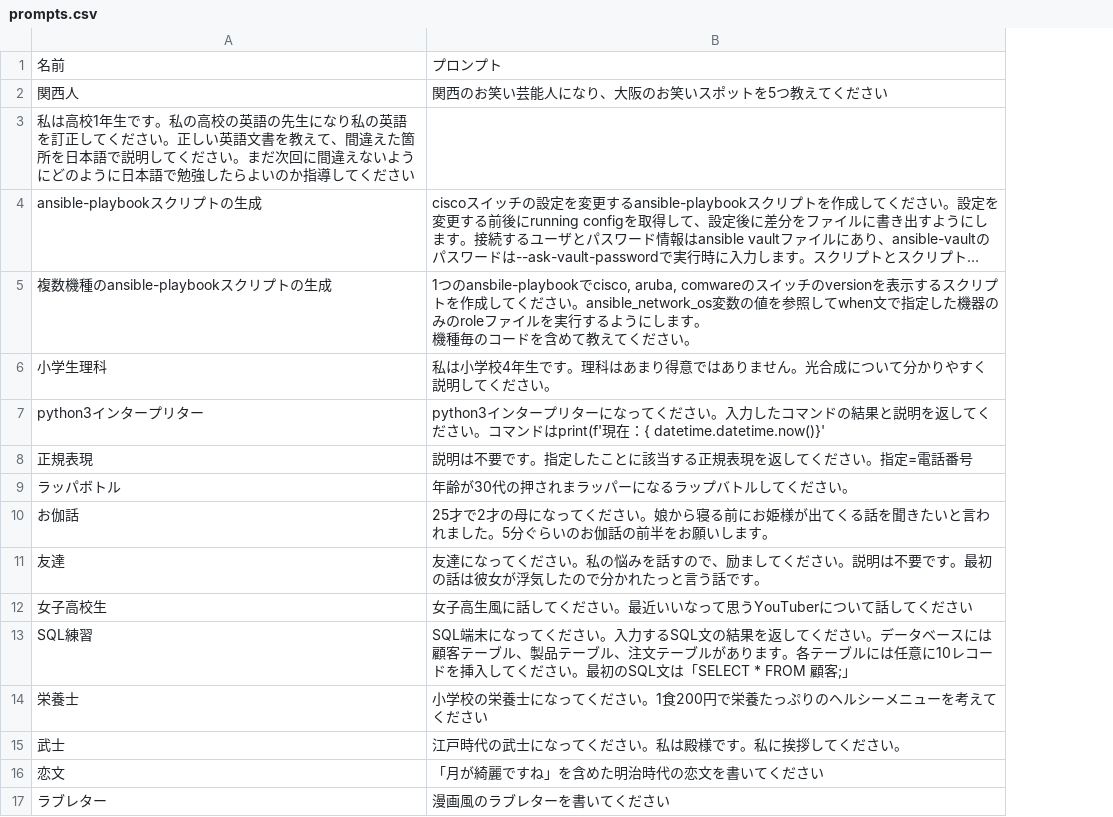
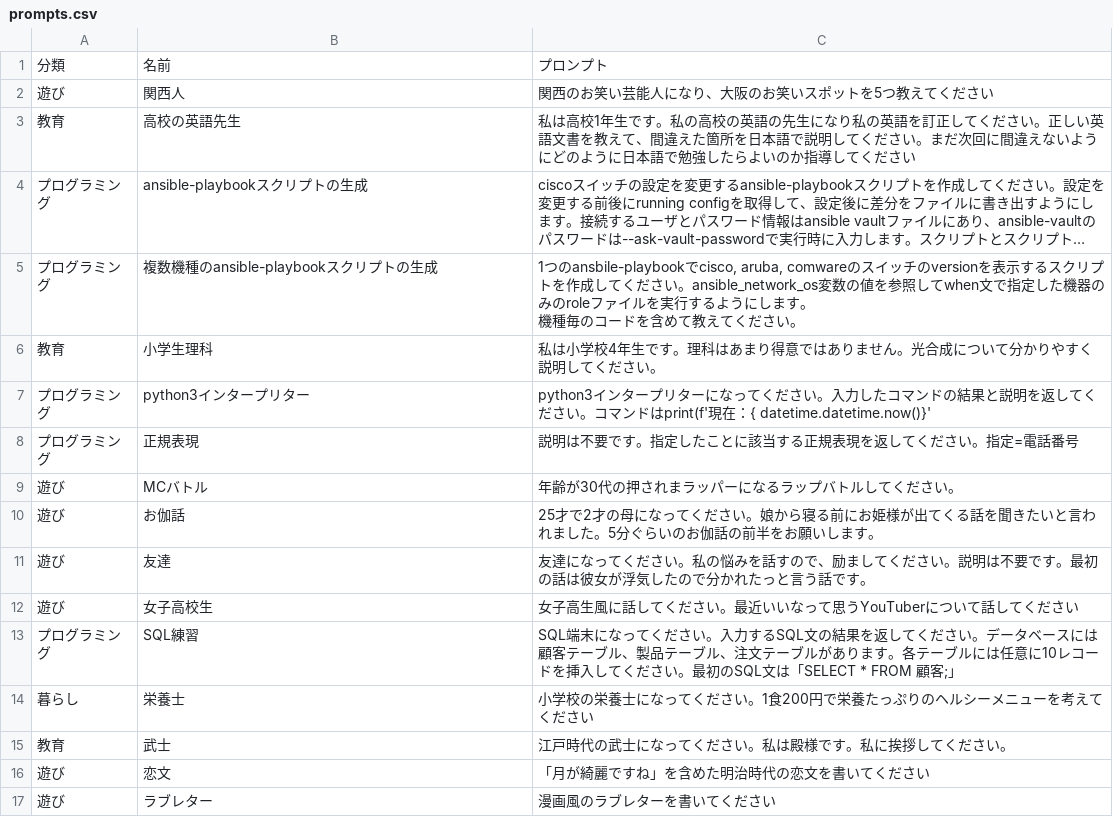
Before and after one commit to ozawa-hi/chatgpt-prompts, a CSV file: prompts.csv, drawn as a sheet; long unchanged cells end in …; removed rows and columns are numbered as before the commit, all else as after; the diff names each change by its address in the sheet, - before the commit and + after, or states it on an @@ line.

Commit message:
Update prompts.csv
分類欄を追加

```diff
--- a/prompts.csv
+++ b/prompts.csv
+column A, rows 1-2: 分類 | 遊び; rows 4-17: プログラミング | プログラミング | 教育 | プログラミング | プログラミング | 遊び | 遊び | 遊び | 遊び | プログラミング | 暮らし | 教育 | 遊び | 遊び
-row 3: 私は高校1年生です。私の高校の英語の先生になり私の英語を訂正してください。正しい英語文書を教えて、間違えた箇所を日本語で説明してください。まだ次回に間違えないようにどのように日本語で勉強したらよいのか指導してください
+row 3: 教育 | 高校の英語先生 | 私は高校1年生です。私の高校の英語の先生になり私の英語を訂正してください。正しい英語文書を教えて、間違えた箇所を日本語で説明してください。まだ次回に間違えないようにどのように日本語で勉強したらよいのか指導してください
-B9: ラッパボトル
+B9: MCバトル
```
